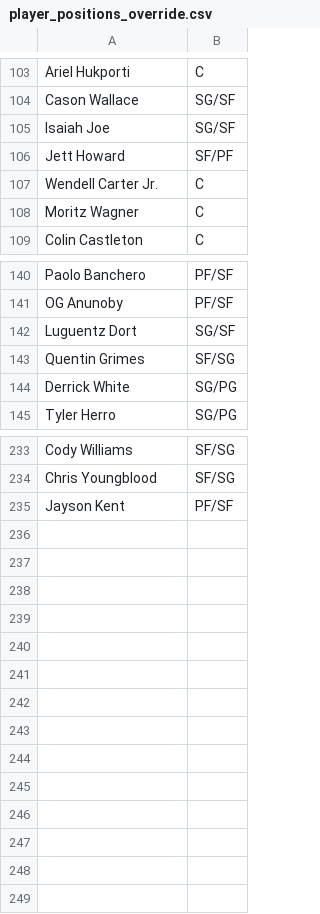
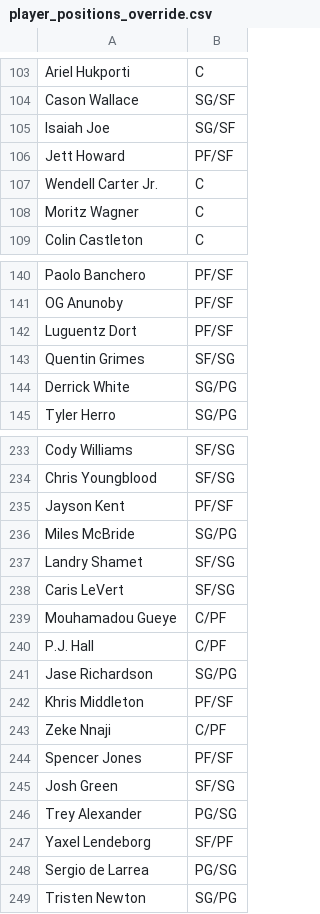
Before and after one commit to Barrett879/nba-value-app, a CSV file: data/player_positions_override.csv, drawn as a sheet; only a part is shown, gaps mark what is left out.

```diff
--- a/data/player_positions_override.csv
+++ b/data/player_positions_override.csv
@@ -105,3 +105,3 @@ Cason Wallace,SG/SF
 Isaiah Joe,SG/SF
-Jett Howard,SF/PF
+Jett Howard,PF/SF
 Wendell Carter Jr.,C
@@ -141,3 +141,3 @@ Paolo Banchero,PF/SF
 OG Anunoby,PF/SF
-Luguentz Dort,SG/SF
+Luguentz Dort,PF/SF
 Quentin Grimes,SF/SG
@@ -235 +235,15 @@ Chris Youngblood,SF/SG
 Jayson Kent,PF/SF
+Miles McBride,SG/PG
+Landry Shamet,SF/SG
+Caris LeVert,SF/SG
+Mouhamadou Gueye,C/PF
+P.J. Hall,C/PF
+Jase Richardson,SG/PG
+Khris Middleton,PF/SF
+Zeke Nnaji,C/PF
+Spencer Jones,PF/SF
+Josh Green,SF/SG
+Trey Alexander,PG/SG
+Yaxel Lendeborg,SF/PF
+Sergio de Larrea,PG/SG
+Tristen Newton,SG/PG
```
Also changed, not shown: data/master_roster.csv, 4 other files.
